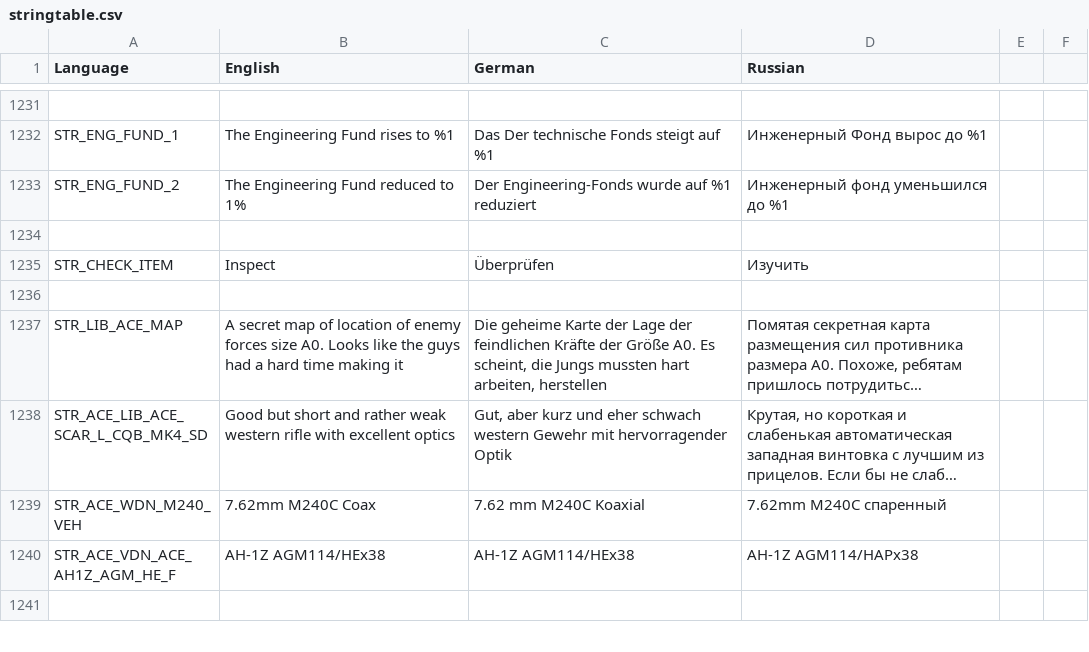
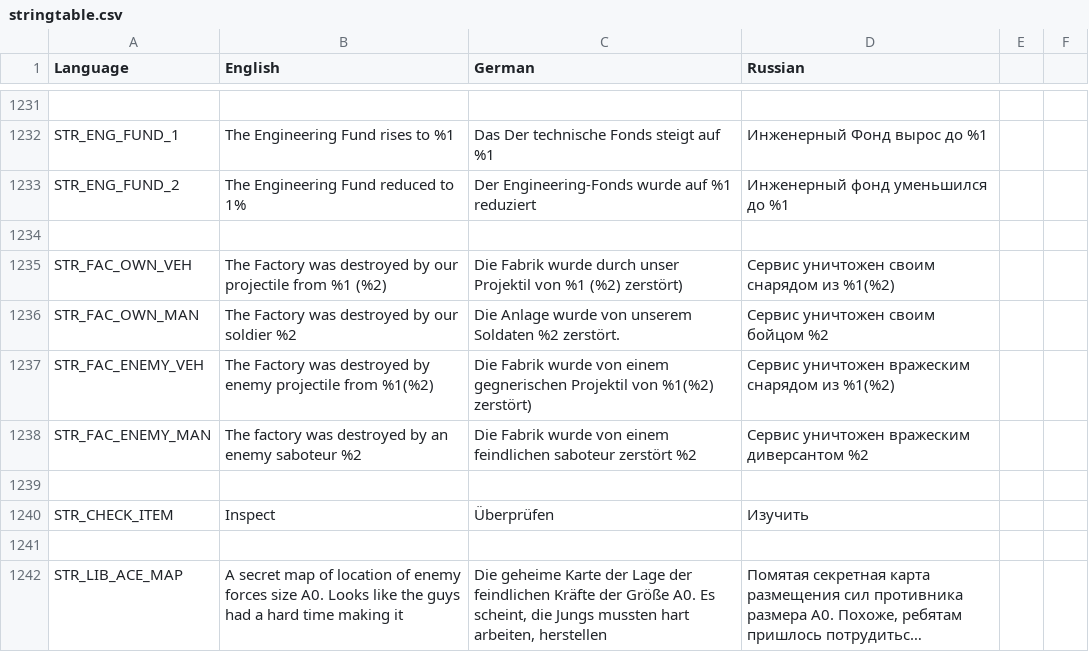
Before and after one commit to sygsky/Domination-for-Red-Engineers-server, a CSV file: stringtable.csv, drawn as a sheet; only a part is shown, gaps mark what is left out; the shorter side is filled out with more unchanged rows; long unchanged cells end in ….

Commit message:
Subtract score (-10) from player destroying any base factory

```diff
--- a/stringtable.csv
+++ b/stringtable.csv
@@ -1234,2 +1234,7 @@ STR_ENG_FUND_2,The Engineering Fund reduced to 1%,Der Engineering-Fonds wurde au
 
+STR_FAC_OWN_VEH,"The Factory was destroyed by our projectile from %1 (%2)","Die Fabrik wurde durch unser Projektil von %1 (%2) zerstört)","Сервис уничтожен своим снарядом из %1(%2)"
+STR_FAC_OWN_MAN,"The Factory was destroyed by our soldier %2","Die Anlage wurde von unserem Soldaten %2 zerstört.","Сервис уничтожен своим бойцом %2"
+STR_FAC_ENEMY_VEH,"The Factory was destroyed by enemy projectile from %1(%2)","Die Fabrik wurde von einem gegnerischen Projektil von %1(%2) zerstört)","Сервис уничтожен вражеским снарядом из %1(%2)"
+STR_FAC_ENEMY_MAN,"The factory was destroyed by an enemy saboteur %2","Die Fabrik wurde von einem feindlichen saboteur zerstört %2","Сервис уничтожен вражеским диверсантом %2"
+
 STR_CHECK_ITEM,Inspect,Überprüfen,Изучить
```
Also changed, not shown: 5 other files.
